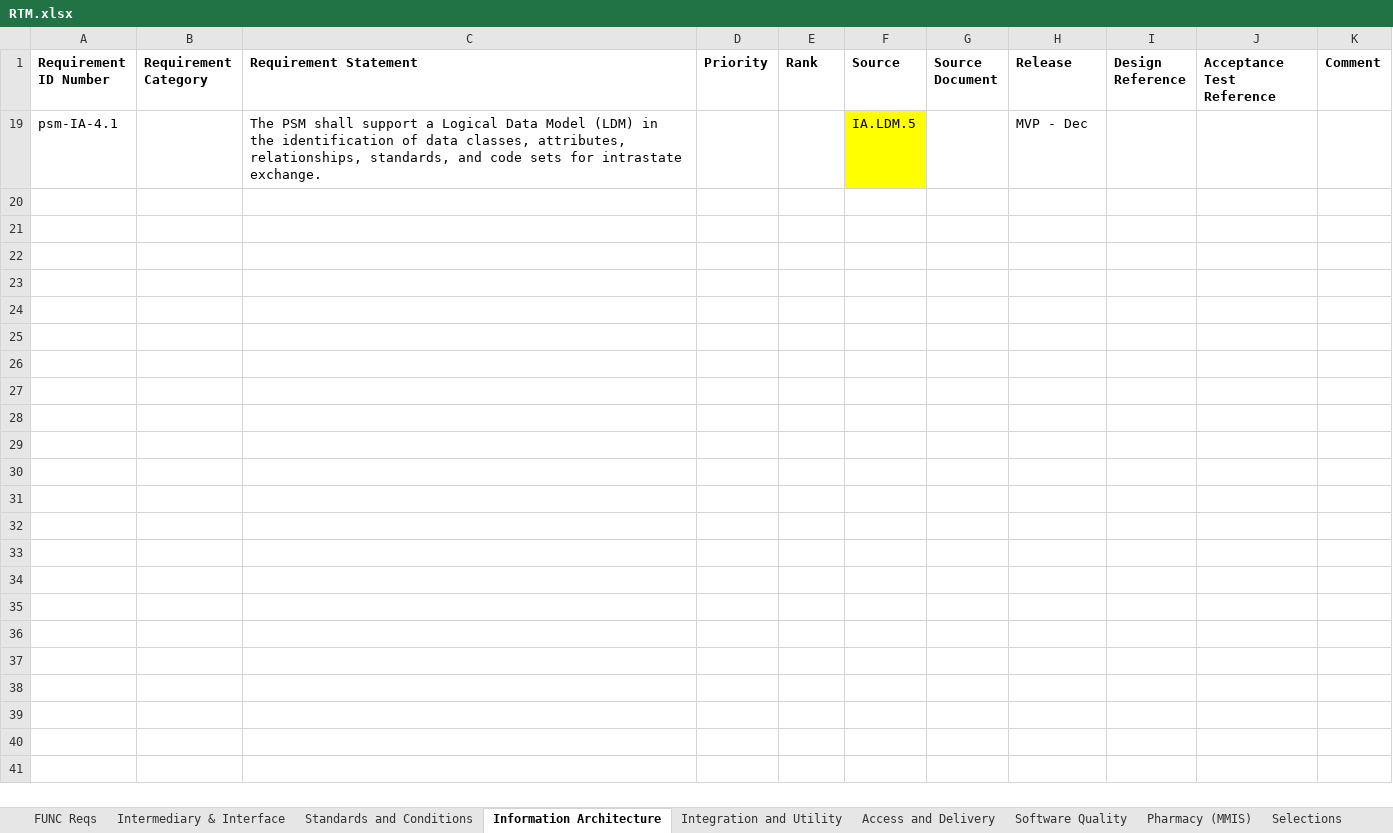
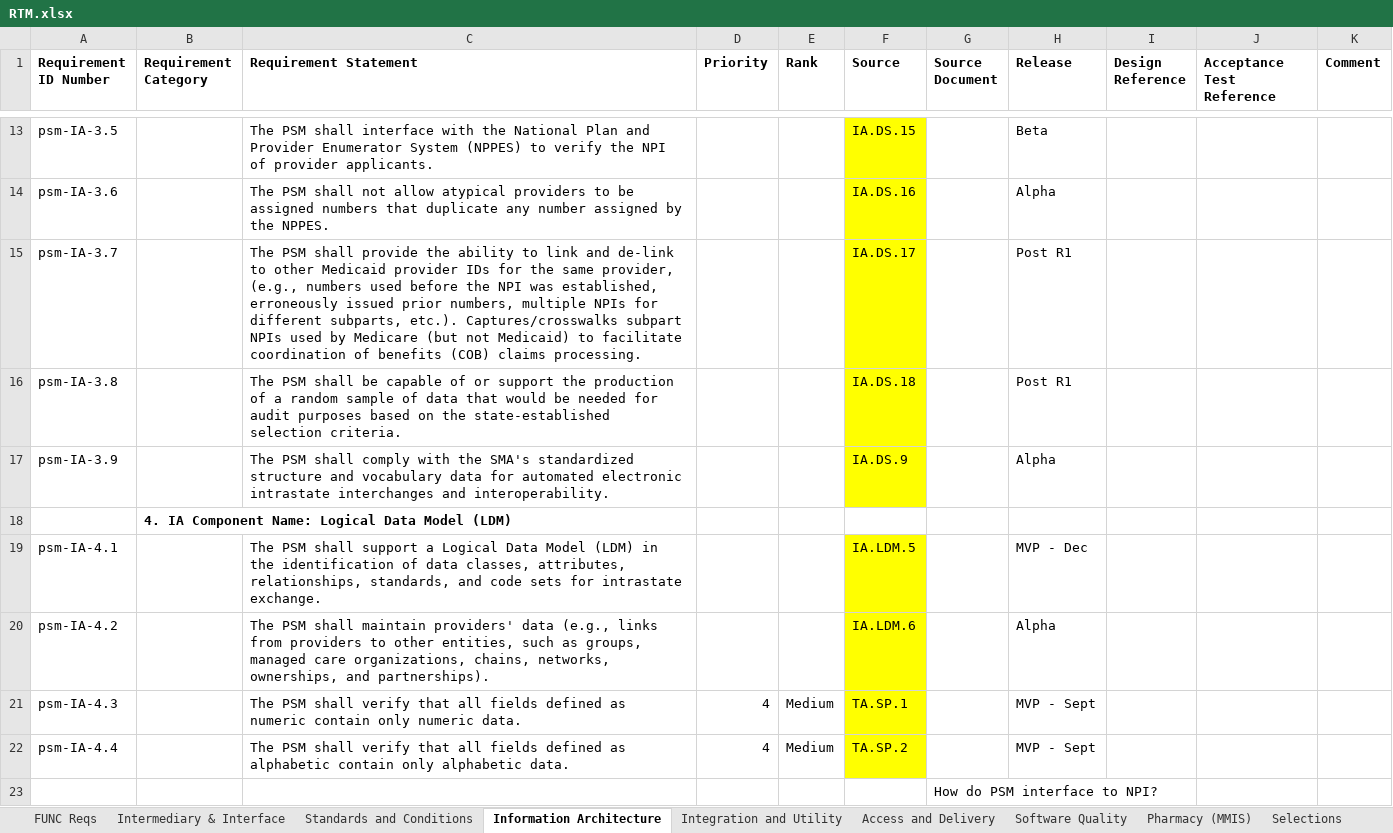
Before and after one commit to SolutionGuidance/psm, an Excel workbook: requirements/RTM.xlsx, sheet Information Architecture, drawn as a sheet; only a part is shown, gaps mark what is left out; values as stored, in another font and other column widths than the file's, no borders; charts and pictures not drawn; the diff covers the shown part only; the diff names each change by its address in the sheet, - before the commit and + after, or states it on an @@ line.

```diff
--- a/requirements/RTM.xlsx (sheet Information Architecture)
+++ b/requirements/RTM.xlsx (sheet Information Architecture)
@@ row 13 unhidden: psm-IA-3.5 |  | The PSM shall interface with the National Plan and Provider Enumerator System (NPPES) to verify the NPI of provider applicants. |  |  | IA.DS.15 |  | Beta @@
@@ row 14 unhidden: psm-IA-3.6 |  | The PSM shall not allow atypical providers to be assigned numbers that duplicate any number assigned by the NPPES. |  |  | IA.DS.16 |  | Alpha @@
@@ row 15 unhidden: psm-IA-3.7 |  | The PSM shall provide the ability to link and de-link to other Medicaid provider IDs for the same provider, (e.g., numbers used before the NPI was established, erroneously issued prior numbers, multiple NPIs for different subparts, etc.). Captures/crosswalks subpart NPIs used by Medicare (but not Medicaid) to facilitate coordination of benefits (COB) claims processing. |  |  | IA.DS.17 |  | Post R1 @@
@@ row 16 unhidden: psm-IA-3.8 |  | The PSM shall be capable of or support the production of a random sample of data that would be needed for audit purposes based on the state-established selection criteria. |  |  | IA.DS.18 |  | Post R1 @@
@@ row 17 unhidden: psm-IA-3.9 |  | The PSM shall comply with the SMA's standardized structure and vocabulary data for automated electronic intrastate interchanges and interoperability. |  |  | IA.DS.9 |  | Alpha @@
@@ row 18 unhidden:  | 4. IA Component Name: Logical Data Model (LDM) @@
@@ row 20 unhidden: psm-IA-4.2 |  | The PSM shall maintain providers' data (e.g., links from providers to other entities, such as groups, managed care organizations, chains, networks, ownerships, and partnerships). |  |  | IA.LDM.6 |  | Alpha @@
@@ row 21 unhidden: psm-IA-4.3 |  | The PSM shall verify that all fields defined as numeric contain only numeric data. | 4 | Medium | TA.SP.1 |  | MVP - Sept @@
@@ row 22 unhidden: psm-IA-4.4 |  | The PSM shall verify that all fields defined as alphabetic contain only alphabetic data. | 4 | Medium | TA.SP.2 |  | MVP - Sept @@
@@ row 23 unhidden:  |  |  |  |  |  | How do PSM interface to NPI? @@
```
Also changed, not shown: 11 hidden or unhidden rows elsewhere in this sheet, sheet Access and Delivery, sheet Integration and Utility, sheet Standards and Conditions, charts or pictures.
